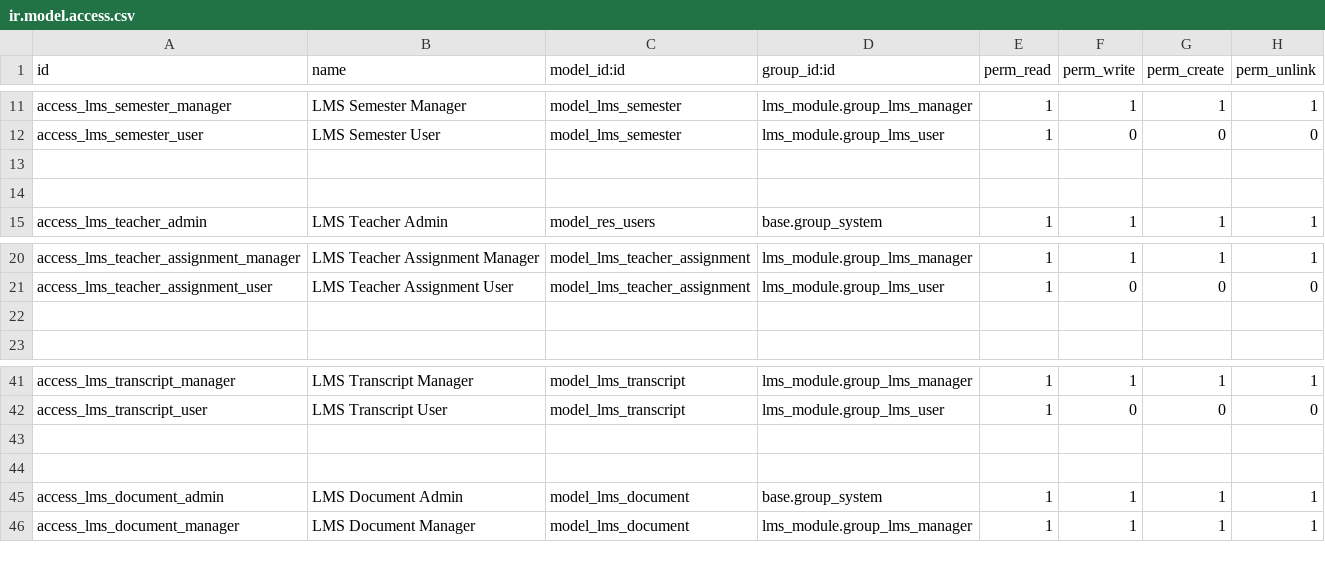
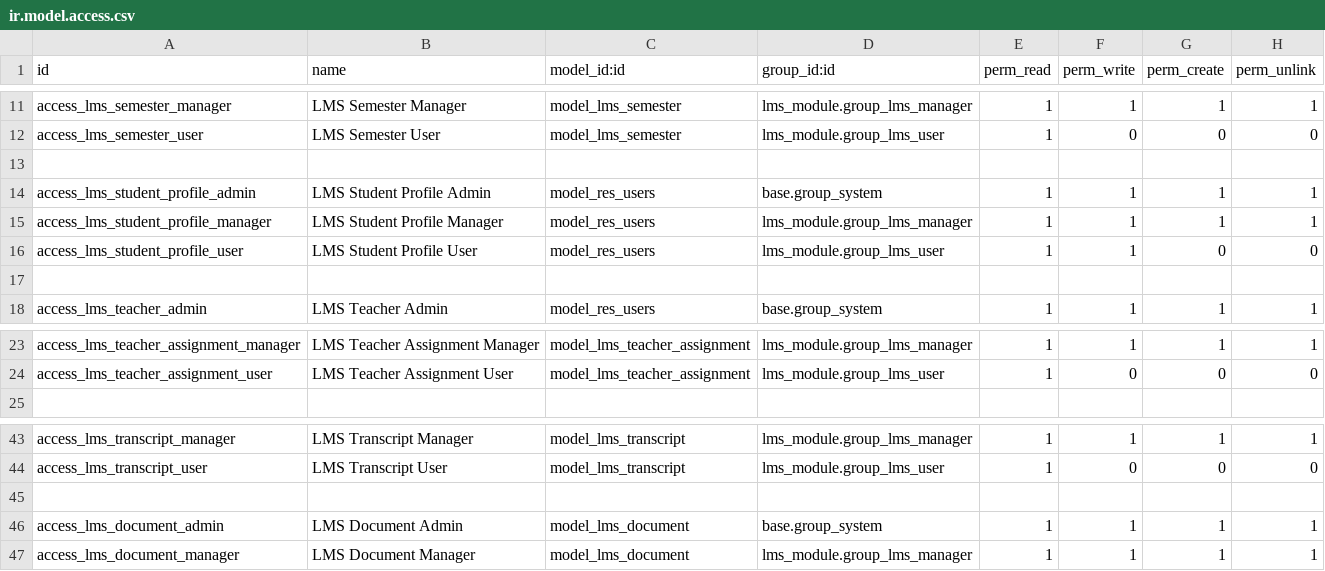
Before and after one commit to DanielAbaka/lms, a CSV file: security/ir.model.access.csv, drawn as a sheet; only a part is shown, gaps mark what is left out.

Commit message:
updated student model and form

```diff
--- a/security/ir.model.access.csv
+++ b/security/ir.model.access.csv
@@ -13,2 +13,5 @@ access_lms_semester_user,LMS Semester User,model_lms_semester,lms_module.group_l
 
+access_lms_student_profile_admin,LMS Student Profile Admin,model_res_users,base.group_system,1,1,1,1
+access_lms_student_profile_manager,LMS Student Profile Manager,model_res_users,lms_module.group_lms_manager,1,1,1,1
+access_lms_student_profile_user,LMS Student Profile User,model_res_users,lms_module.group_lms_user,1,1,0,0
 
@@ -21,3 +24,2 @@ access_lms_teacher_assignment_manager,LMS Teacher Assignment Manager,model_lms_t
 access_lms_teacher_assignment_user,LMS Teacher Assignment User,model_lms_teacher_assignment,lms_module.group_lms_user,1,0,0,0
-
 
@@ -42,3 +44,2 @@ access_lms_transcript_manager,LMS Transcript Manager,model_lms_transcript,lms_mo
 access_lms_transcript_user,LMS Transcript User,model_lms_transcript,lms_module.group_lms_user,1,0,0,0
-
 
```
